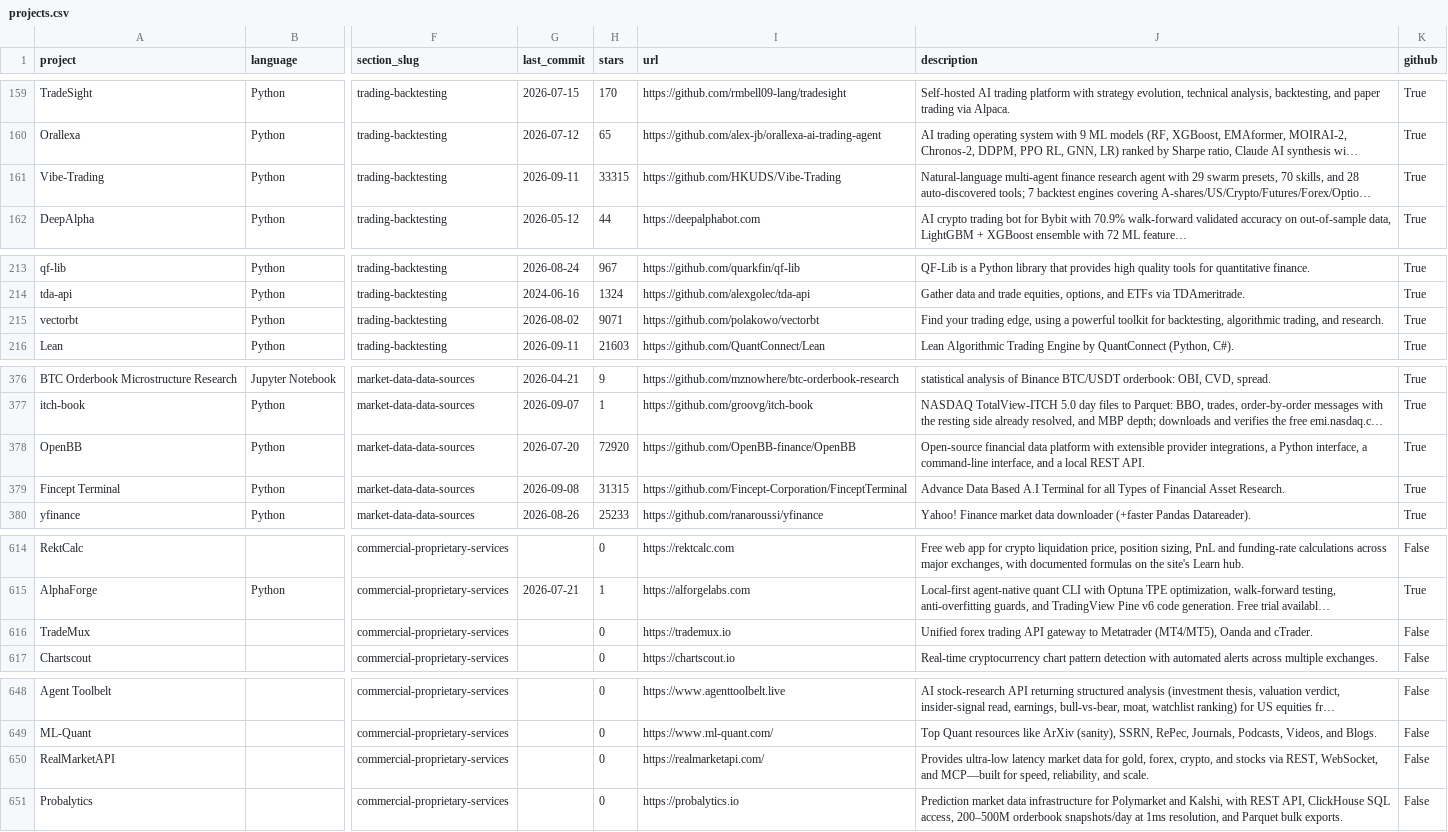
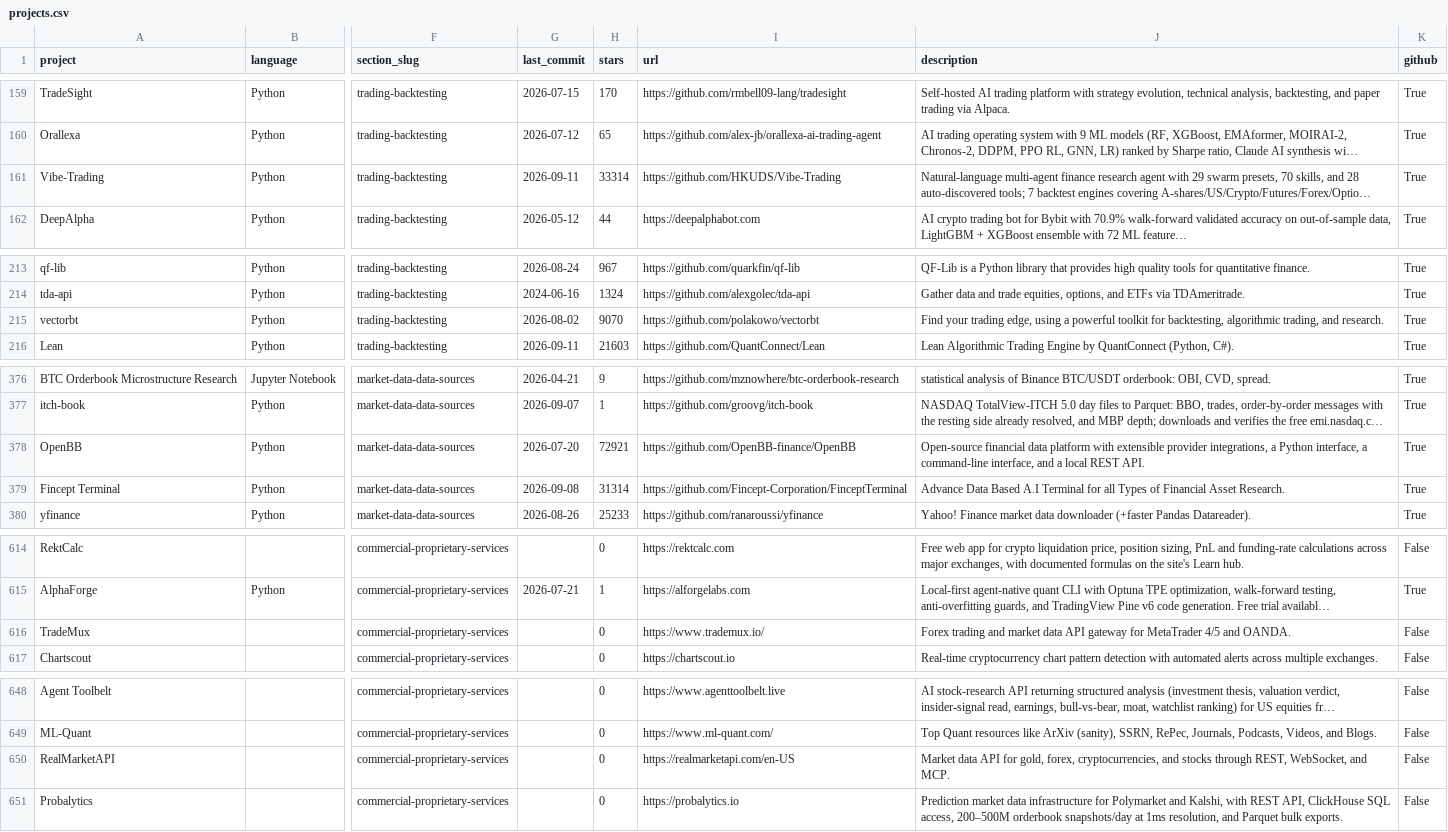
Before and after one commit to wilsonfreitas/awesome-quant, a CSV file: projects.csv, drawn as a sheet; only a part is shown, gaps mark what is left out; long unchanged cells end in …; the diff covers the shown part only; the diff names each change by its address in the sheet, - before the commit and + after, or states it on an @@ line.

```diff
--- a/projects.csv
+++ b/projects.csv
-H161 (stars): 33315
+H161 (stars): 33314
-H215 (stars): 9071
+H215 (stars): 9070
-H378 (stars): 72920
+H378 (stars): 72921
-H379 (stars): 31315
+H379 (stars): 31314
-I616 (url): https://trademux.io
+I616 (url): https://www.trademux.io/
-J616 (description): Unified forex trading API gateway to Metatrader (MT4/MT5), Oanda and cTrader.
+J616 (description): Forex trading and market data API gateway for MetaTrader 4/5 and OANDA.
-I650 (url): https://realmarketapi.com/
+I650 (url): https://realmarketapi.com/en-US
-J650 (description): Provides ultra-low latency market data for gold, forex, crypto, and stocks via REST, WebSocket, and MCP—built for speed, reliability, and scale.
+J650 (description): Market data API for gold, forex, cryptocurrencies, and stocks through REST, WebSocket, and MCP.
```
Also changed, not shown: 1 added row, 1 removed row and 9 edited cells elsewhere in this file, 1 other file.
